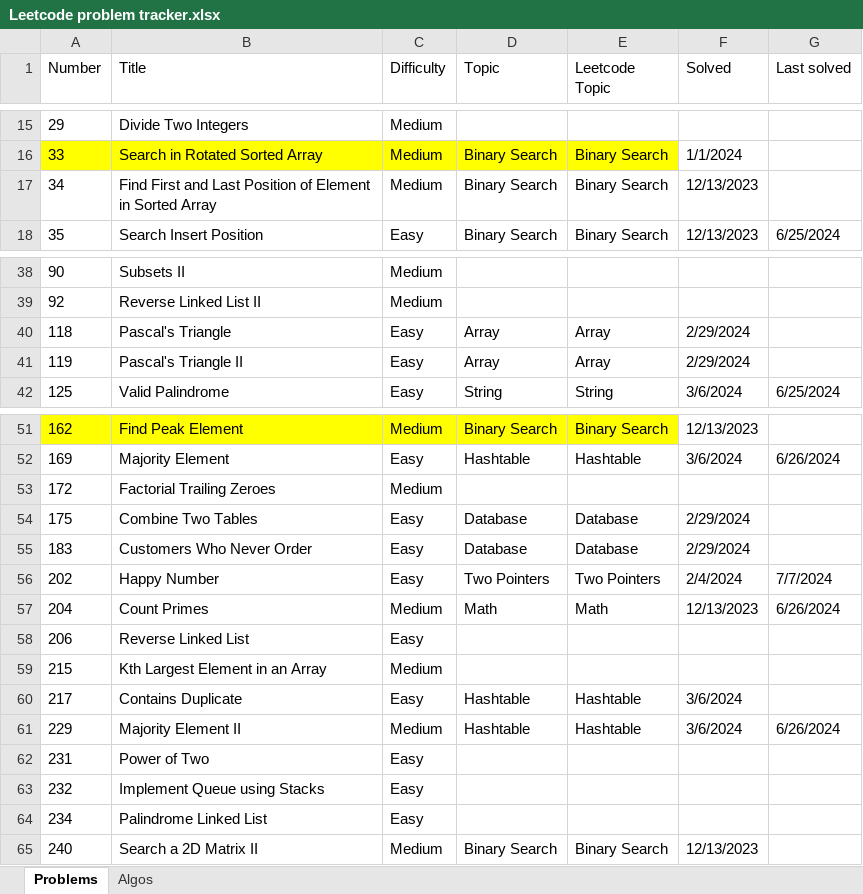
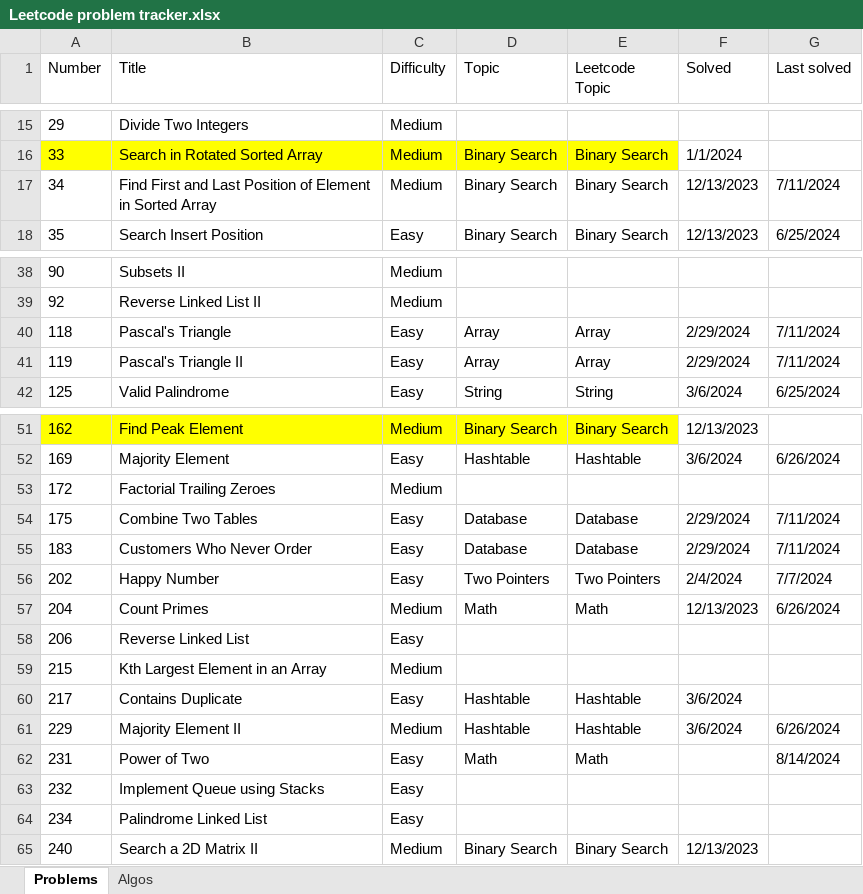
Before and after one commit to nvirkar/Leetcode, an Excel workbook: Leetcode problem tracker.xlsx, sheet Problems, drawn as a sheet; only a part is shown, gaps mark what is left out; values as stored, in another font and other column widths than the file's, no borders; the diff covers the shown part only; the diff names each change by its address in the sheet, - before the commit and + after, or states it on an @@ line.

```diff
--- a/Leetcode problem tracker.xlsx (sheet Problems)
+++ b/Leetcode problem tracker.xlsx (sheet Problems)
-G17 (Last solved): (empty)
+G17 (Last solved): 7/11/2024
-G40:G41 (Last solved): (empty)
+G40:G41 (Last solved): 7/11/2024
-G54:G55 (Last solved): (empty)
+G54:G55 (Last solved): 7/11/2024
-D62 (Topic): (empty)
+D62 (Topic): Math
-E62 (Leetcode Topic): (empty)
+E62 (Leetcode Topic): Math
-G62 (Last solved): (empty)
+G62 (Last solved): 8/14/2024
```
Also changed, not shown: 2 added rows and 18 edited cells elsewhere in this sheet, 9 other files.
